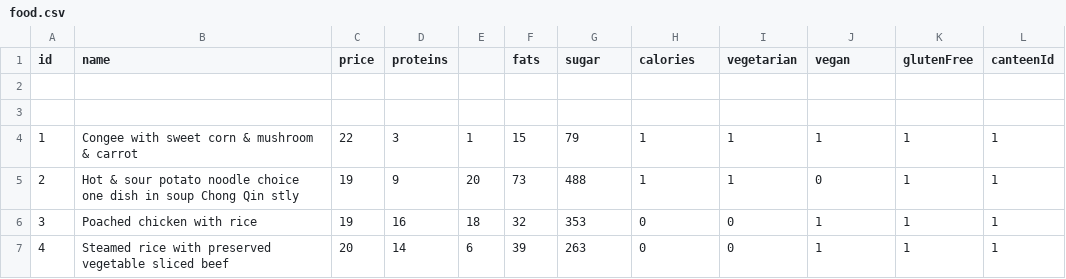
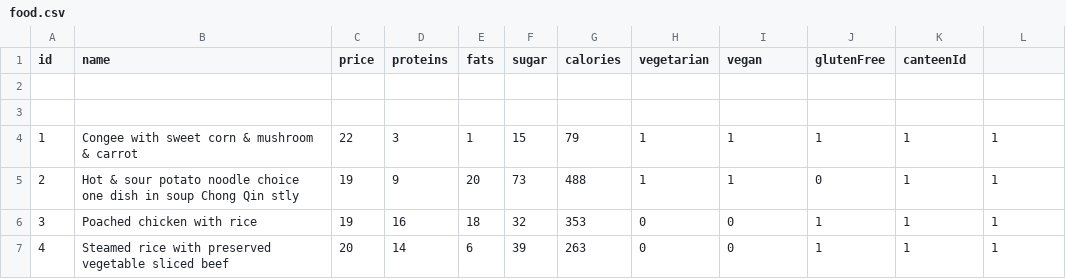
Before and after one commit to tomasarchalous/FoodBook, a CSV file: app/src/main/assets/food.csv, drawn as a sheet; only a part is shown.

```diff
--- a/app/src/main/assets/food.csv
+++ b/app/src/main/assets/food.csv
@@ -1,2 +1,2 @@
-id, name,                                     price        ,proteins,  ,fats ,sugar	,calories	,vegetarian	,vegan	,glutenFree	,canteenId
+id, name,                                     price        ,proteins, fats ,sugar	,calories	,vegetarian	,vegan	,glutenFree	,canteenId
 
```
Also changed, not shown: app/src/main/assets/canteen.csv, 7 other files.
